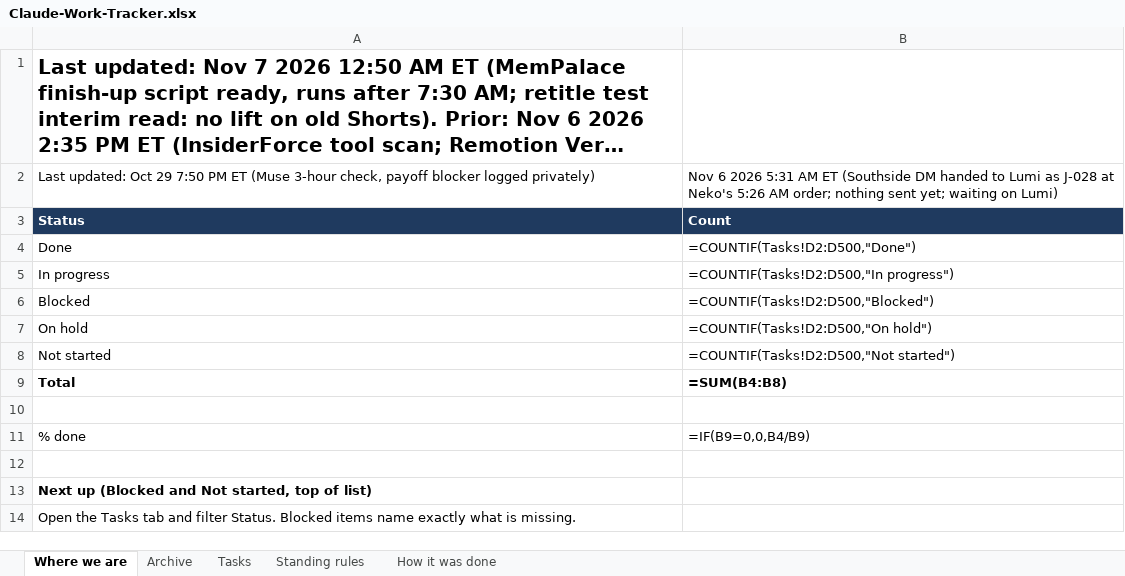
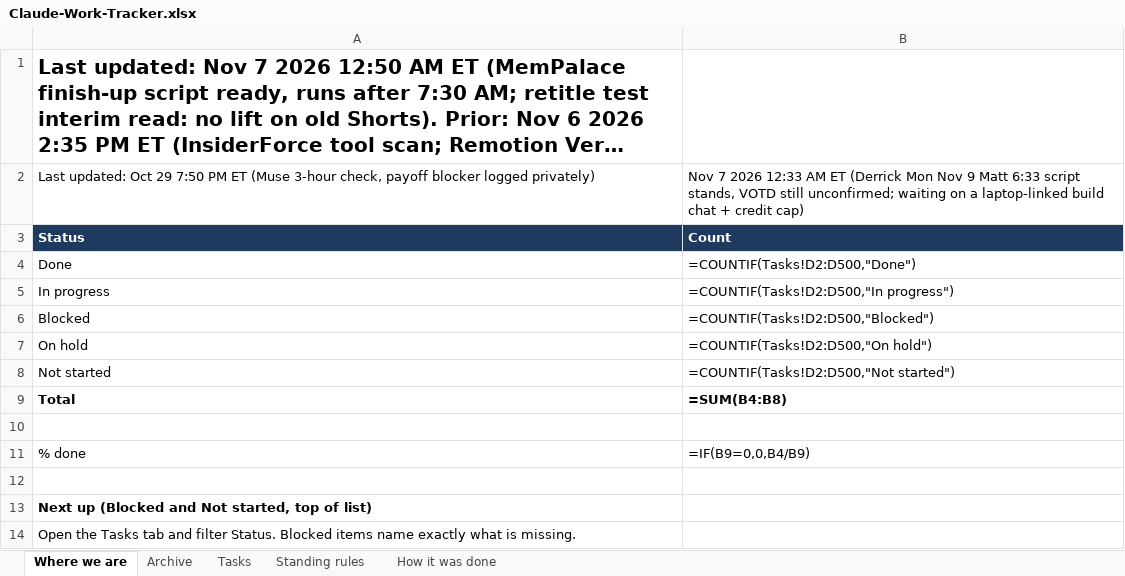
Before and after one commit to nekohusser-beep/morning-word-videos., an Excel workbook: overnight/Claude-Work-Tracker.xlsx, sheet Where we are, drawn as a sheet; long unchanged cells end in …; values as stored, in another font and other column widths than the file's, no borders; formulas without a stored value are shown as written; the diff names each change by its address in the sheet, - before the commit and + after, or states it on an @@ line.

```diff
--- a/overnight/Claude-Work-Tracker.xlsx (sheet Where we are)
+++ b/overnight/Claude-Work-Tracker.xlsx (sheet Where we are)
-B2: Nov 6 2026 5:31 AM ET (Southside DM handed to Lumi as J-028 at Neko's 5:26 AM order; nothing sent yet; waiting on Lumi)
+B2: Nov 7 2026 12:33 AM ET (Derrick Mon Nov 9 Matt 6:33 script stands, VOTD still unconfirmed; waiting on a laptop-linked build chat + credit cap)
```
Also changed, not shown: sheet Tasks, 1 other file.
